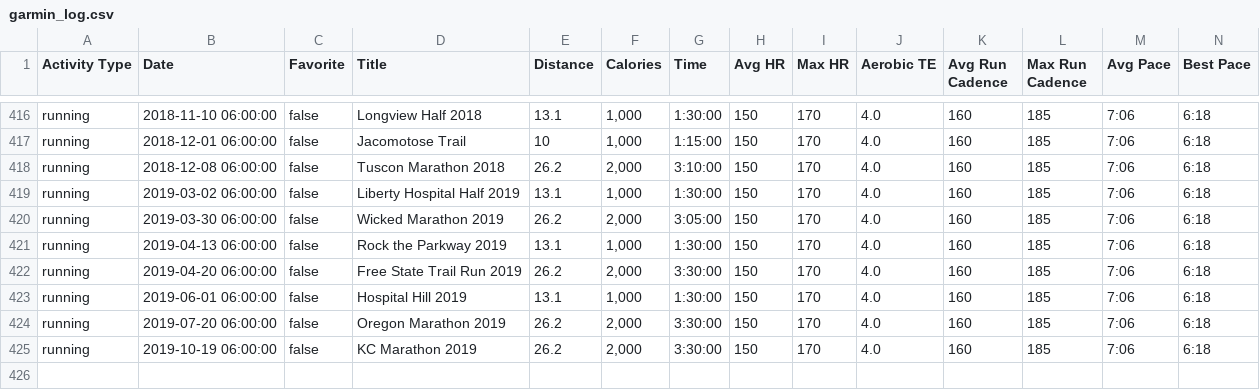
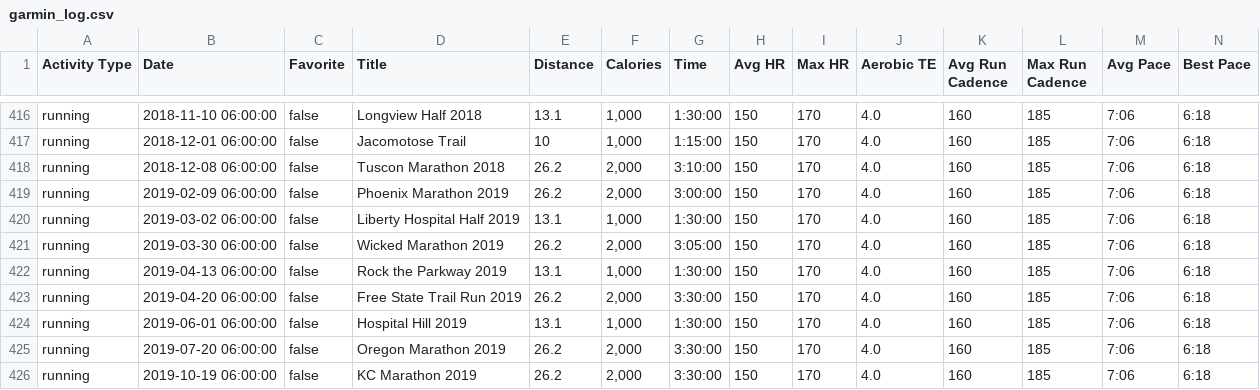
Before and after one commit to johnsug/garmin, a CSV file: garmin_log.csv, drawn as a sheet; only a part is shown, gaps mark what is left out; rows hold the shown columns only; the diff names each change by its address in the sheet, - before the commit and + after, or states it on an @@ line.

Commit message:
Update garmin_log.csv

```diff
--- a/garmin_log.csv
+++ b/garmin_log.csv
+row 419: running | 2019-02-09 06:00:00 | false | Phoenix Marathon 2019 | 26.2 | 2,000 | 3:00:00 | 150 | 170 | 4.0 | 160 | 185 | 7:06 | 6:18
```
